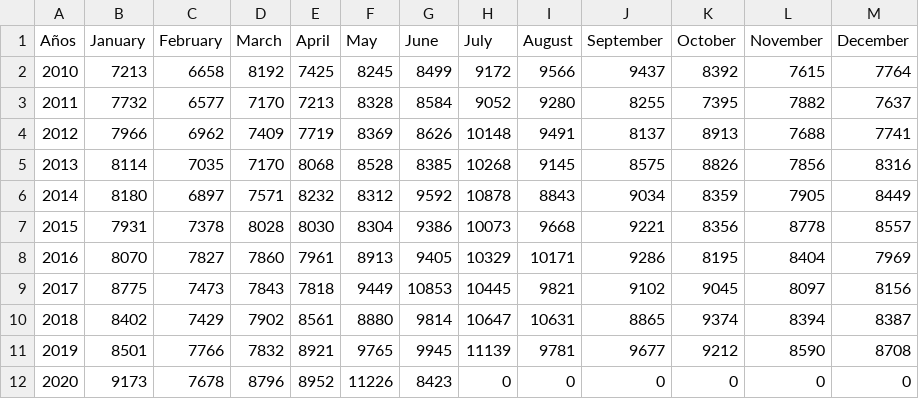
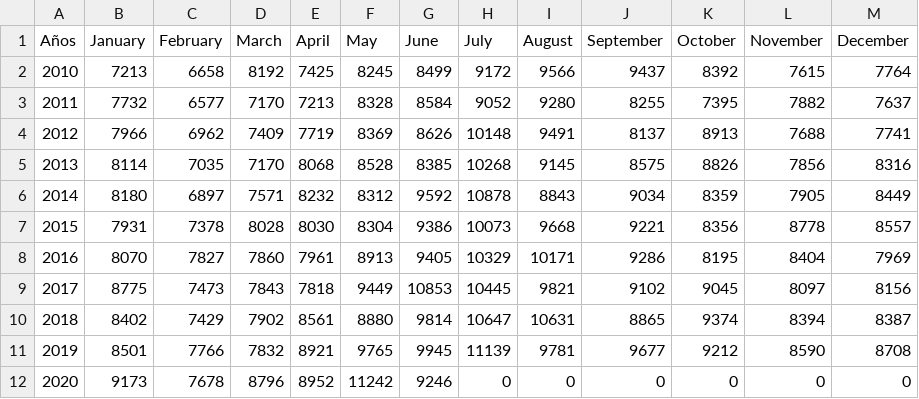
Before and after one commit to rodrigorm93/Datos-Chile, a CSV file: Total-Defunciones/total_fallecimientos_mes.csv, drawn as a sheet.

Commit message:
act

```diff
--- a/Total-Defunciones/total_fallecimientos_mes.csv
+++ b/Total-Defunciones/total_fallecimientos_mes.csv
@@ -11,2 +11,2 @@ Años,January,February,March,April,May,June,July,August,September,October,Novemb
 2019,8501,7766,7832,8921,9765,9945,11139,9781,9677,9212,8590,8708
-2020,9173,7678,8796,8952,11226,8423,0,0,0,0,0,0
+2020,9173,7678,8796,8952,11242,9246,0,0,0,0,0,0
```
